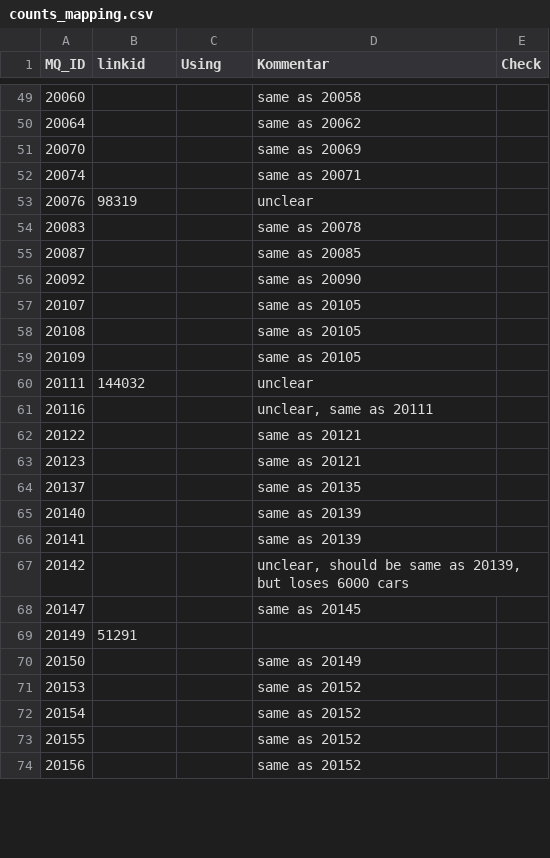
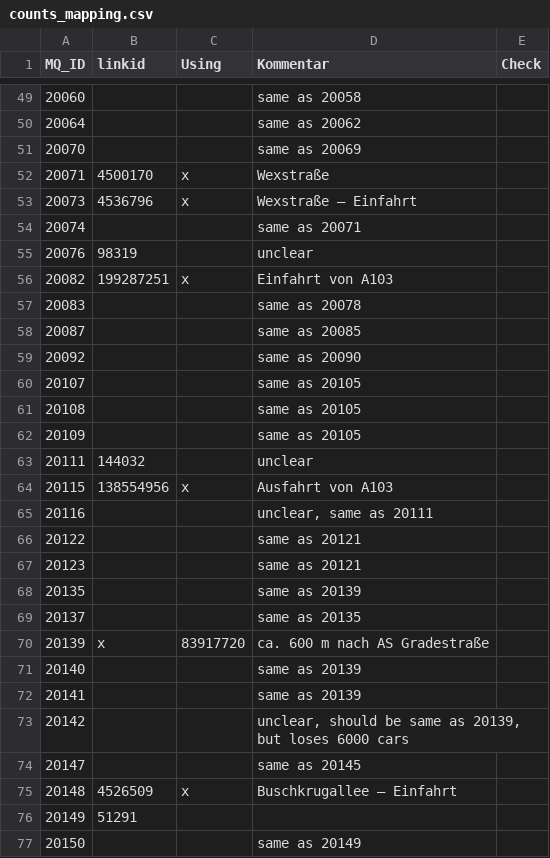
Before and after one commit to til432/matsim-berlin, a CSV file: input/counts_mapping.csv, drawn as a sheet; only a part is shown, gaps mark what is left out; the shorter side is filled out with more unchanged rows; the diff names each change by its address in the sheet, - before the commit and + after, or states it on an @@ line.

Commit message:
update mapping and network slightly

```diff
--- a/input/counts_mapping.csv
+++ b/input/counts_mapping.csv
+row 52: 20071 | 4500170 | x | Wexstraße
+row 53: 20073 | 4536796 | x | Wexstraße – Einfahrt
+row 56: 20082 | 199287251 | x | Einfahrt von A103
+row 64: 20115 | 138554956 | x | Ausfahrt von A103
+row 68: 20135 |  |  | same as 20139
+row 70: 20139 | x | 83917720 | ca. 600 m nach AS Gradestraße
+row 75: 20148 | 4526509 | x | Buschkrugallee – Einfahrt
```
Also changed, not shown: 1 other file.
